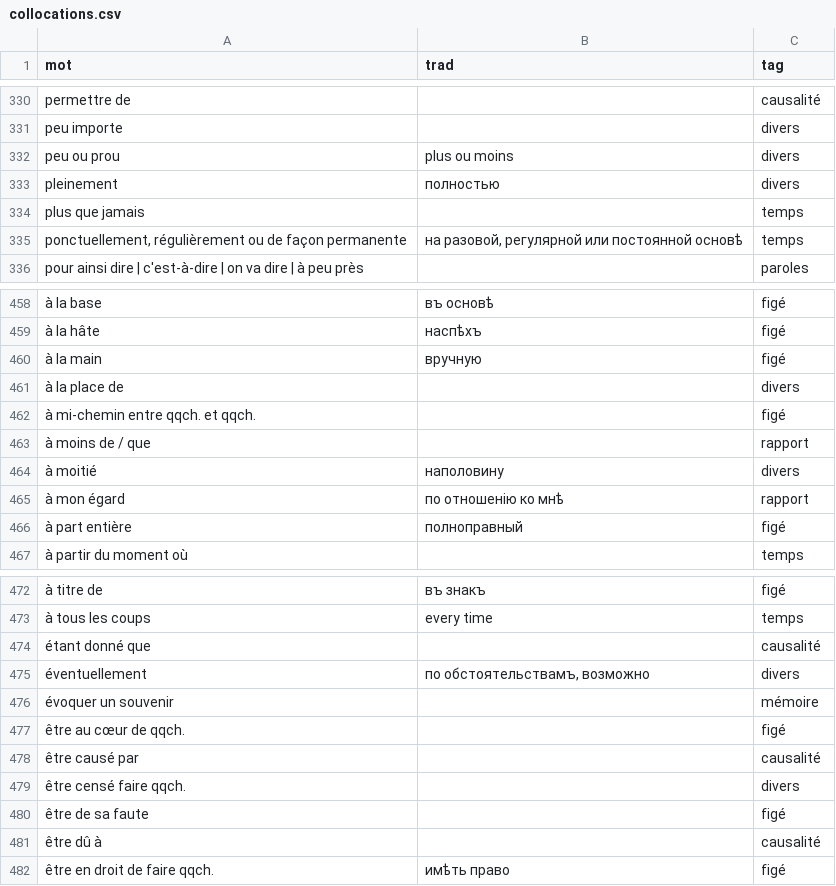
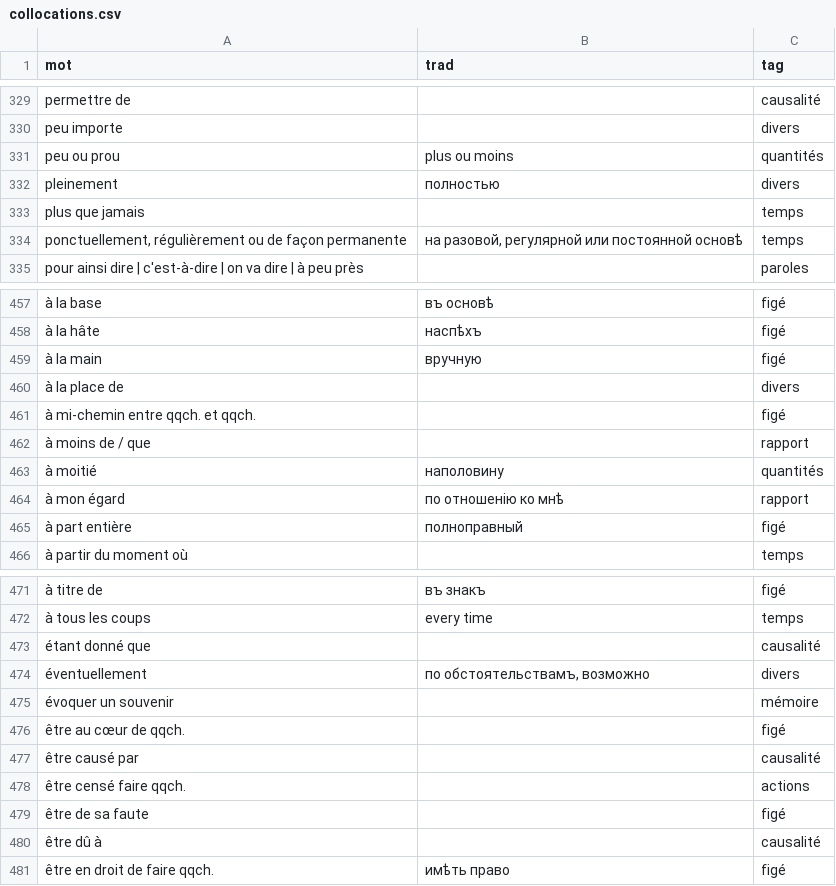
Before and after one commit to sologuboved/fr_collocations, a CSV file: collocations.csv, drawn as a sheet; only a part is shown, gaps mark what is left out; addresses are those after the commit; the diff covers the shown part only; the diff names each change by its address in the sheet, - before the commit and + after, or states it on an @@ line.

```diff
--- a/collocations.csv
+++ b/collocations.csv
-C331 (tag): divers
+C331 (tag): quantités
-C463 (tag): divers
+C463 (tag): quantités
-C478 (tag): divers
+C478 (tag): actions
```
Also changed, not shown: 1 added row, 2 removed rows and 6 edited cells elsewhere in this file, 4 other files.
